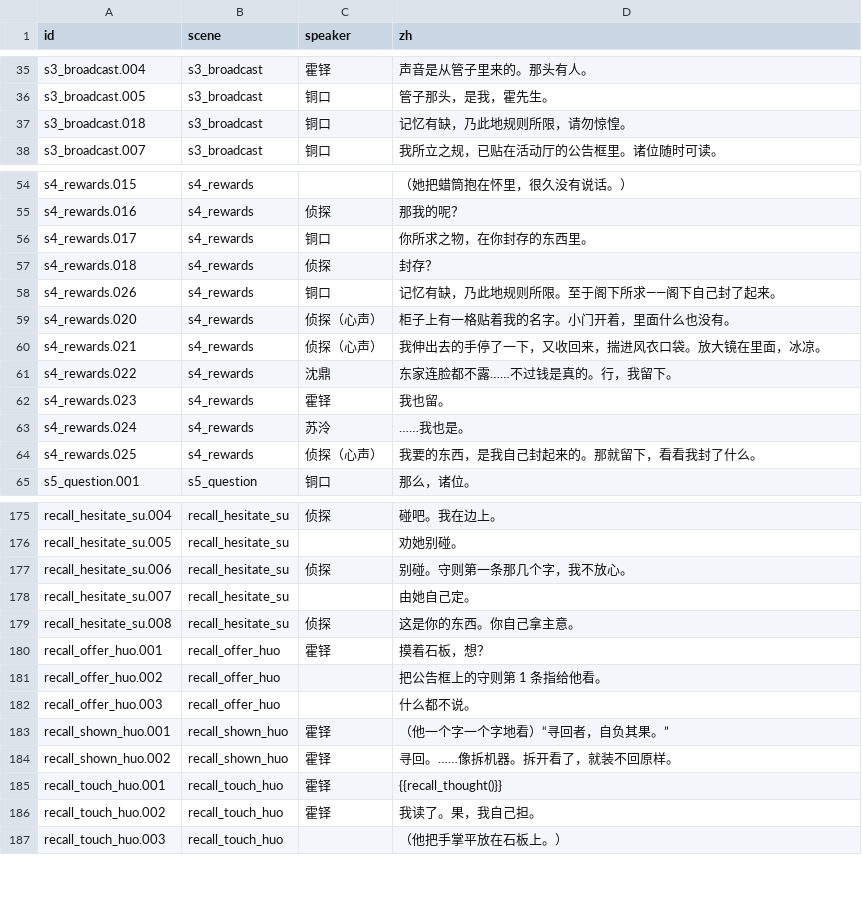
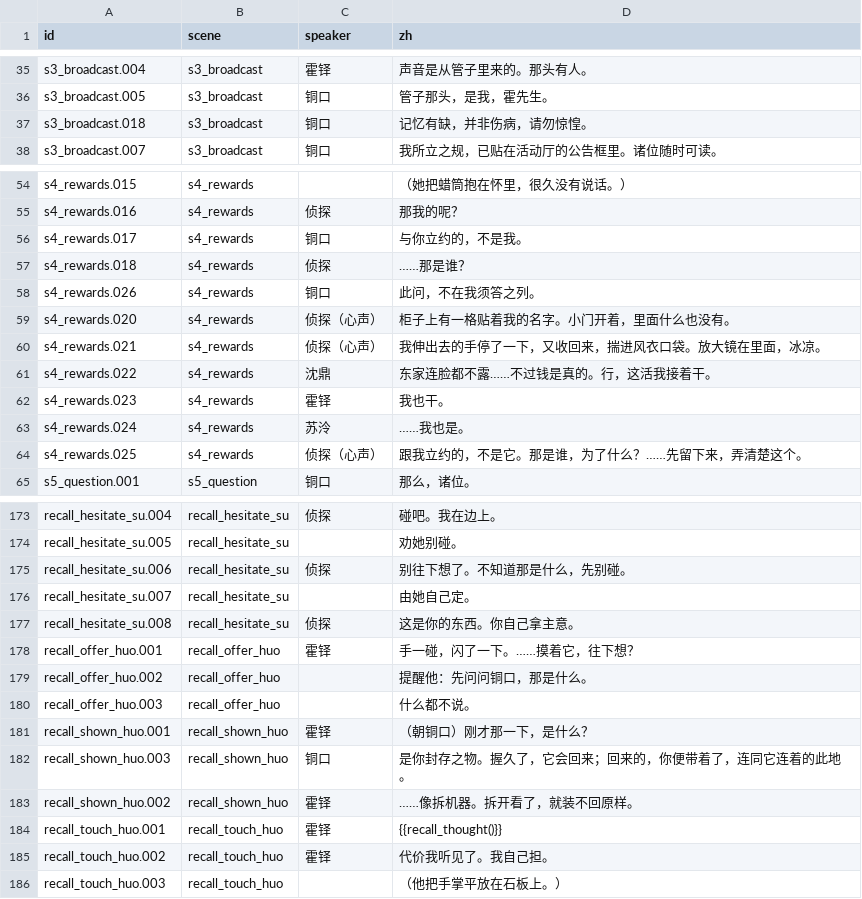
Before and after one commit to OopsYouDiedE/dual_ontology_world_engine, a CSV file: godot_csharp/scenes/Awakening/Script/generated_lines_zh.csv, drawn as a sheet; only a part is shown, gaps mark what is left out; the diff covers the shown part only.

```diff
--- a/godot_csharp/scenes/Awakening/Script/generated_lines_zh.csv
+++ b/godot_csharp/scenes/Awakening/Script/generated_lines_zh.csv
@@ -36,3 +36,3 @@ s3_broadcast.004,s3_broadcast,霍铎,声音是从管子里来的。那头有人
 s3_broadcast.005,s3_broadcast,铜口,管子那头，是我，霍先生。
-s3_broadcast.018,s3_broadcast,铜口,记忆有缺，乃此地规则所限，请勿惊惶。
+s3_broadcast.018,s3_broadcast,铜口,记忆有缺，并非伤病，请勿惊惶。
 s3_broadcast.007,s3_broadcast,铜口,我所立之规，已贴在活动厅的公告框里。诸位随时可读。
@@ -55,11 +55,11 @@ s4_rewards.015,s4_rewards,,（她把蜡筒抱在怀里，很久没有说话。
 s4_rewards.016,s4_rewards,侦探,那我的呢？
-s4_rewards.017,s4_rewards,铜口,你所求之物，在你封存的东西里。
-s4_rewards.018,s4_rewards,侦探,封存？
-s4_rewards.026,s4_rewards,铜口,记忆有缺，乃此地规则所限。至于阁下所求——阁下自己封了起来。
+s4_rewards.017,s4_rewards,铜口,与你立约的，不是我。
+s4_rewards.018,s4_rewards,侦探,……那是谁？
+s4_rewards.026,s4_rewards,铜口,此问，不在我须答之列。
 s4_rewards.020,s4_rewards,侦探（心声）,柜子上有一格贴着我的名字。小门开着，里面什么也没有。
 s4_rewards.021,s4_rewards,侦探（心声）,我伸出去的手停了一下，又收回来，揣进风衣口袋。放大镜在里面，冰凉。
-s4_rewards.022,s4_rewards,沈鼎,东家连脸都不露……不过钱是真的。行，我留下。
-s4_rewards.023,s4_rewards,霍铎,我也留。
+s4_rewards.022,s4_rewards,沈鼎,东家连脸都不露……不过钱是真的。行，这活我接着干。
+s4_rewards.023,s4_rewards,霍铎,我也干。
 s4_rewards.024,s4_rewards,苏泠,……我也是。
-s4_rewards.025,s4_rewards,侦探（心声）,我要的东西，是我自己封起来的。那就留下，看看我封了什么。
+s4_rewards.025,s4_rewards,侦探（心声）,跟我立约的，不是它。那是谁，为了什么？……先留下来，弄清楚这个。
 s5_question.001,s5_question,铜口,那么，诸位。
@@ -176,12 +174,13 @@ recall_hesitate_su.004,recall_hesitate_su,侦探,碰吧。我在边上。
 recall_hesitate_su.005,recall_hesitate_su,,劝她别碰。
-recall_hesitate_su.006,recall_hesitate_su,侦探,别碰。守则第一条那几个字，我不放心。
+recall_hesitate_su.006,recall_hesitate_su,侦探,别往下想了。不知道那是什么，先别碰。
 recall_hesitate_su.007,recall_hesitate_su,,由她自己定。
 recall_hesitate_su.008,recall_hesitate_su,侦探,这是你的东西。你自己拿主意。
-recall_offer_huo.001,recall_offer_huo,霍铎,摸着石板，想？
-recall_offer_huo.002,recall_offer_huo,,把公告框上的守则第 1 条指给他看。
+recall_offer_huo.001,recall_offer_huo,霍铎,手一碰，闪了一下。……摸着它，往下想？
+recall_offer_huo.002,recall_offer_huo,,提醒他：先问问铜口，那是什么。
 recall_offer_huo.003,recall_offer_huo,,什么都不说。
-recall_shown_huo.001,recall_shown_huo,霍铎,（他一个字一个字地看）“寻回者，自负其果。”
-recall_shown_huo.002,recall_shown_huo,霍铎,寻回。……像拆机器。拆开看了，就装不回原样。
+recall_shown_huo.001,recall_shown_huo,霍铎,（朝铜口）刚才那一下，是什么？
+recall_shown_huo.003,recall_shown_huo,铜口,是你封存之物。握久了，它会回来；回来的，你便带着了，连同它连着的此地。
+recall_shown_huo.002,recall_shown_huo,霍铎,……像拆机器。拆开看了，就装不回原样。
 recall_touch_huo.001,recall_touch_huo,霍铎,{{recall_thought()}}
-recall_touch_huo.002,recall_touch_huo,霍铎,我读了。果，我自己担。
+recall_touch_huo.002,recall_touch_huo,霍铎,代价我听见了。我自己担。
 recall_touch_huo.003,recall_touch_huo,,（他把手掌平放在石板上。）
```
Also changed, not shown: 2 added rows, 6 removed rows and 47 edited cells elsewhere in this file, 38 other files.
